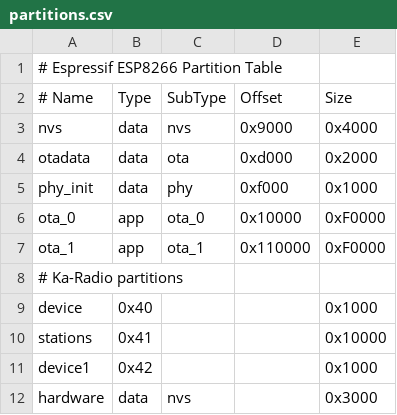
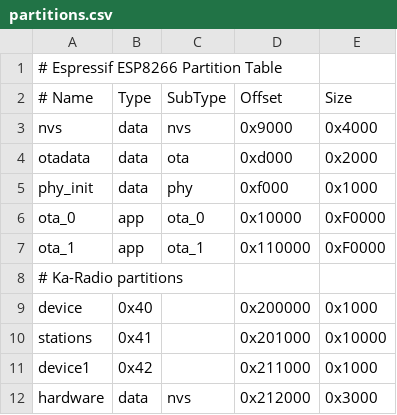
Before and after one commit to h1aji/Ka-Radio, a CSV file: partitions.csv, drawn as a sheet; the diff names each change by its address in the sheet, - before the commit and + after, or states it on an @@ line.

```diff
--- a/partitions.csv
+++ b/partitions.csv
-D9 (Offset): (empty)
+D9 (Offset): 0x200000
-D10 (Offset): (empty)
+D10 (Offset): 0x201000
-D11 (Offset): (empty)
+D11 (Offset): 0x211000
-D12 (Offset): (empty)
+D12 (Offset): 0x212000
```
Also changed, not shown: 3 other files.
